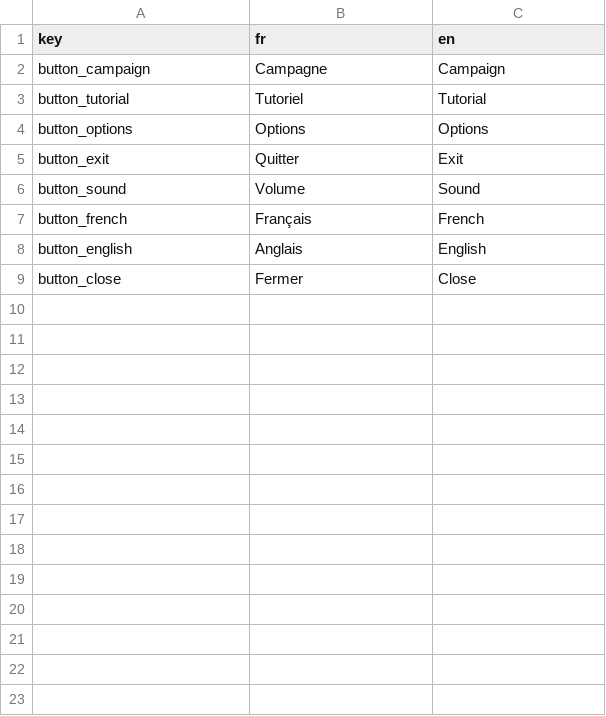
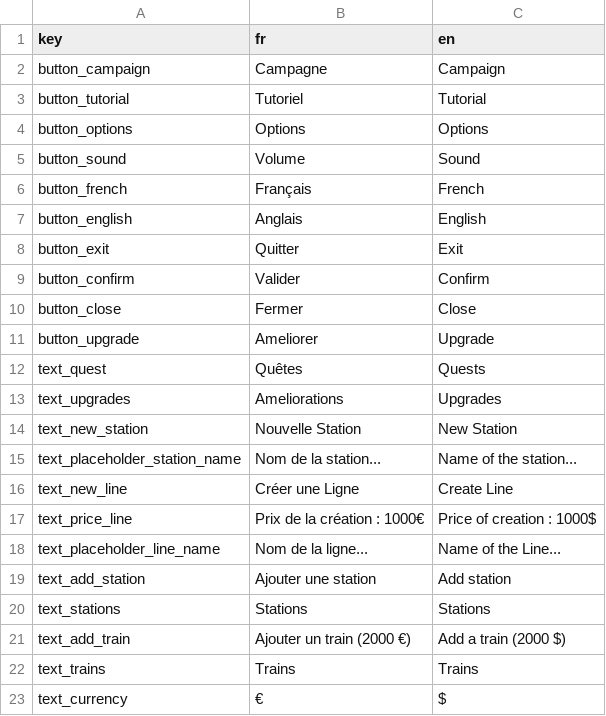
Before and after one commit to OverAngelix/Super-Metro, a CSV file: Assets/Resources/Menu.csv, drawn as a sheet.

Commit message:
I18N : Tutoriel traduit FR/EN avec boutou menu

```diff
--- a/Assets/Resources/Menu.csv
+++ b/Assets/Resources/Menu.csv
@@ -4,3 +4,2 @@ button_tutorial,Tutoriel,Tutorial
 button_options,Options,Options
-button_exit,Quitter,Exit
 button_sound,Volume,Sound
@@ -8,2 +7,17 @@ button_french,Français,French
 button_english,Anglais,English
+button_exit,Quitter,Exit
+button_confirm,Valider,Confirm
 button_close,Fermer,Close
+button_upgrade,Ameliorer,Upgrade
+text_quest,Quêtes,Quests
+text_upgrades,Ameliorations,Upgrades
+text_new_station,Nouvelle Station,New Station
+text_placeholder_station_name,Nom de la station...,Name of the station...
+text_new_line,Créer une Ligne,Create Line
+text_price_line,Prix de la création : 1000€, Price of creation : 1000$
+text_placeholder_line_name,Nom de la ligne...,Name of the Line...
+text_add_station,Ajouter une station,Add station
+text_stations,Stations,Stations
+text_add_train,Ajouter un train (2000 €),Add a train (2000 $)
+text_trains,Trains,Trains
+text_currency,€,$
```
Also changed, not shown: 18 other files.
